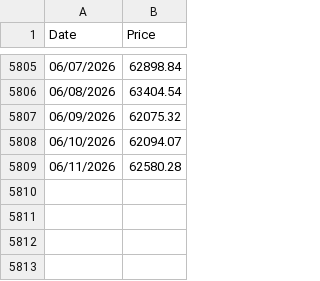
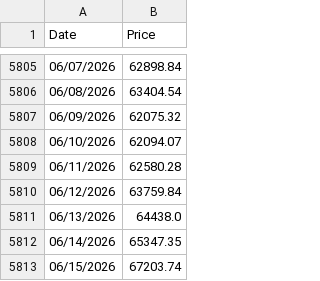
Before and after one commit to HrudithL/CMAPS, a CSV file: data/Bitcoin_2010.csv, drawn as a sheet; only a part is shown, gaps mark what is left out; the diff names each change by its address in the sheet, - before the commit and + after, or states it on an @@ line.

```diff
--- a/data/Bitcoin_2010.csv
+++ b/data/Bitcoin_2010.csv
+row 5810: 06/12/2026 | 63759.84
+row 5811: 06/13/2026 | 64438.0
+row 5812: 06/14/2026 | 65347.35
+row 5813: 06/15/2026 | 67203.74
```
Also changed, not shown: 25 other files.
